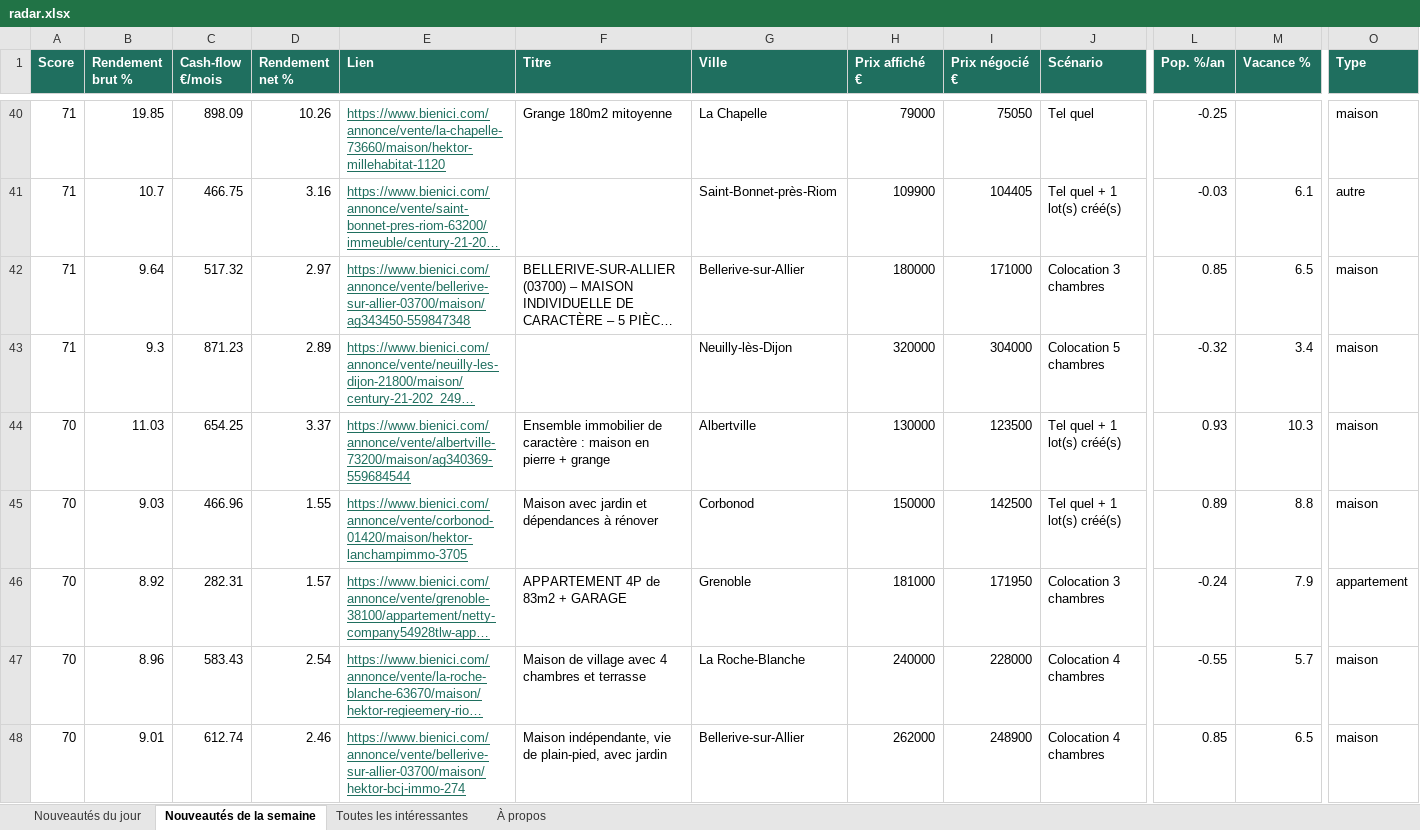
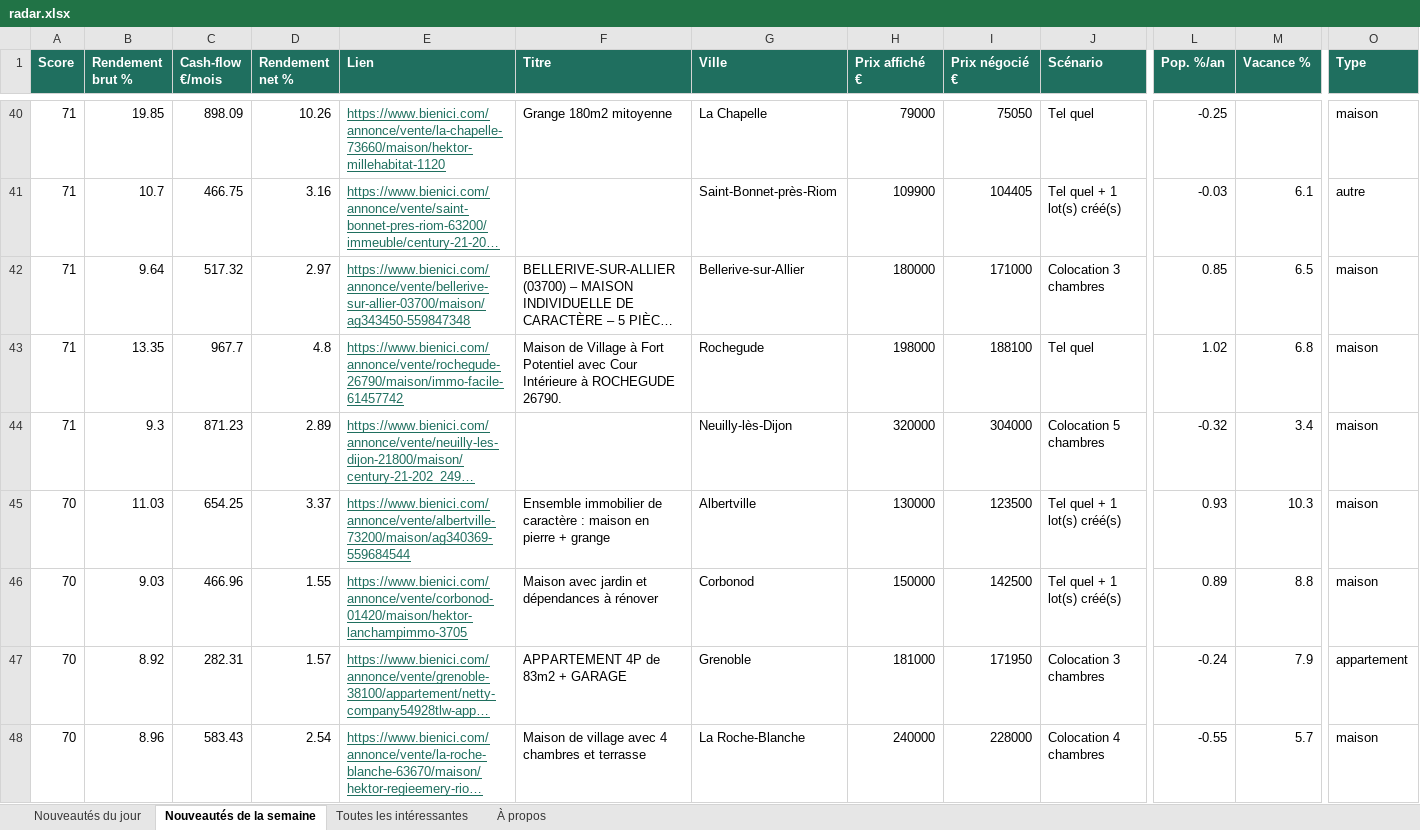
Before and after one commit to Hendrix74/immo-radar-data, an Excel workbook: radar.xlsx, sheet Nouveautés de la semaine, drawn as a sheet; only a part is shown, gaps mark what is left out; the shorter side is filled out with more unchanged rows; long unchanged cells end in …; values as stored, in another font and other column widths than the file's, no borders; rows hold the shown columns only; the diff names each change by its address in the sheet, - before the commit and + after, or states it on an @@ line.

```diff
--- a/radar.xlsx (sheet Nouveautés de la semaine)
+++ b/radar.xlsx (sheet Nouveautés de la semaine)
+row 43: 71 | 13.35 | 967.7 | 4.8 | https://www.bienici.com/annonce/vente/rochegude-26790/maison/immo-facile-61457742 | Maison de Village à Fort Potentiel avec Cour Intérieure à ROCHEGUDE 26790. | Rochegude | 198000 | 188100 | Tel quel | 1.02 | 6.8 | maison
```
Also changed, not shown: sheet Toutes les intéressantes, sheet À propos, 6 other files.
